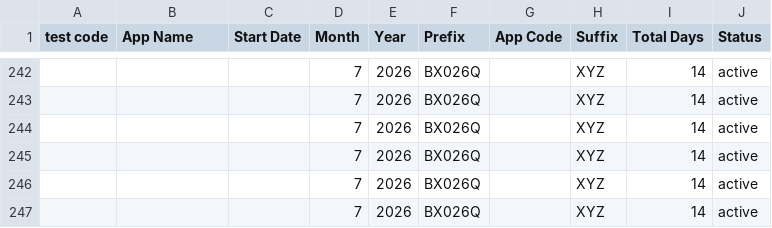
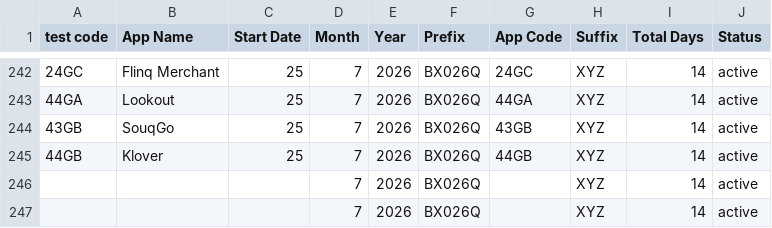
Before and after one commit to weapptesters-design/Client_Portal, a CSV file: orders.csv, drawn as a sheet; only a part is shown, gaps mark what is left out; the diff covers the shown part only.

```diff
--- a/orders.csv
+++ b/orders.csv
@@ -242,5 +242,5 @@ test code,App Name,Start Date,Month ,Year,Prefix,App Code,Suffix ,Total Days,Sta
-,,,7,2026,BX026Q,,XYZ,14,active
-,,,7,2026,BX026Q,,XYZ,14,active
-,,,7,2026,BX026Q,,XYZ,14,active
-,,,7,2026,BX026Q,,XYZ,14,active
+24GC,Flinq Merchant ,25,7,2026,BX026Q,24GC,XYZ,14,active
+44GA,Lookout ,25,7,2026,BX026Q,44GA,XYZ,14,active
+43GB,SouqGo,25,7,2026,BX026Q,43GB,XYZ,14,active
+44GB,Klover,25,7,2026,BX026Q,44GB,XYZ,14,active
 ,,,7,2026,BX026Q,,XYZ,14,active
```
Also changed, not shown: 36 edited cells elsewhere in this file, 3 other files.
